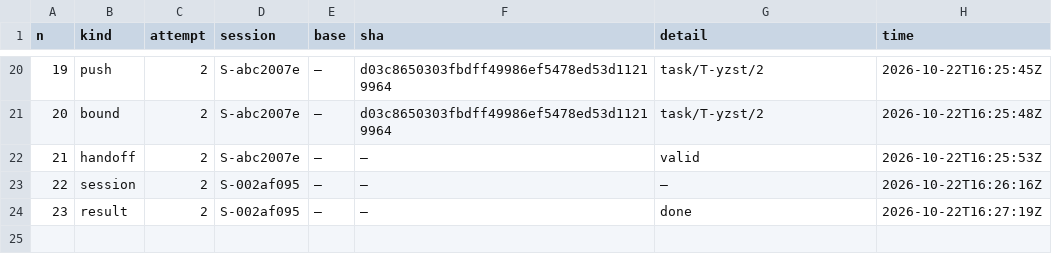
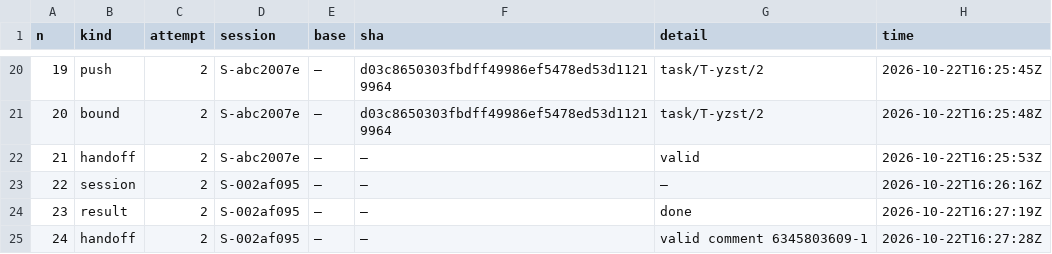
Before and after one commit to pharzam/layup-uat-m2e2, a TSV file: tasks/T-yzst/events.tsv, drawn as a sheet; only a part is shown, gaps mark what is left out; the diff names each change by its address in the sheet, - before the commit and + after, or states it on an @@ line.

```diff
--- a/tasks/T-yzst/events.tsv
+++ b/tasks/T-yzst/events.tsv
+row 25: 24 | handoff | 2 | S-002af095 | — | — | valid comment 6345803609-1 | 2026-10-22T16:27:28Z
```
